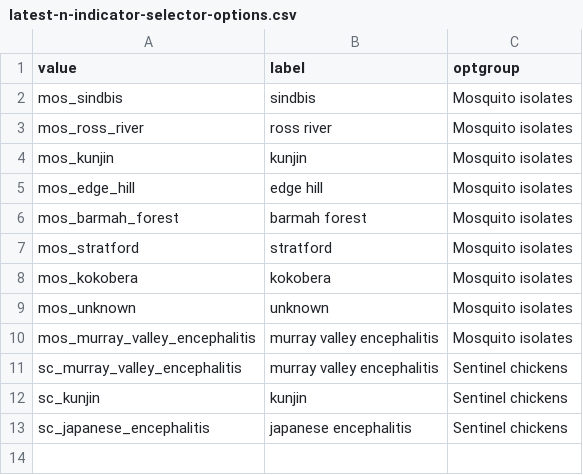
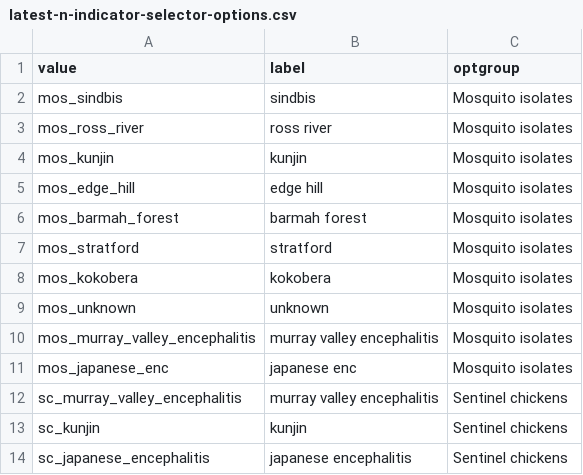
Before and after one commit to Shaunson26/arbovirus-dist, a CSV file: src/data-configuration-files/latest-n-indicator-selector-options.csv, drawn as a sheet.

```diff
--- a/src/data-configuration-files/latest-n-indicator-selector-options.csv
+++ b/src/data-configuration-files/latest-n-indicator-selector-options.csv
@@ -10,2 +10,3 @@ mos_unknown,unknown,Mosquito isolates
 mos_murray_valley_encephalitis,murray valley encephalitis,Mosquito isolates
+mos_japanese_enc,japanese enc,Mosquito isolates
 sc_murray_valley_encephalitis,murray valley encephalitis,Sentinel chickens
```
Also changed, not shown: 48 other files.
